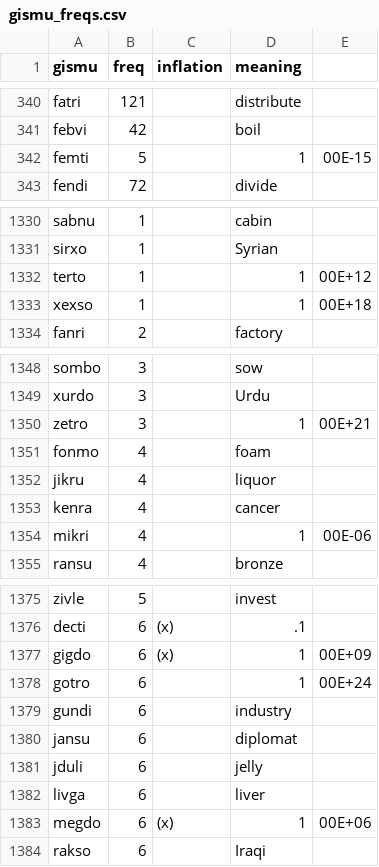
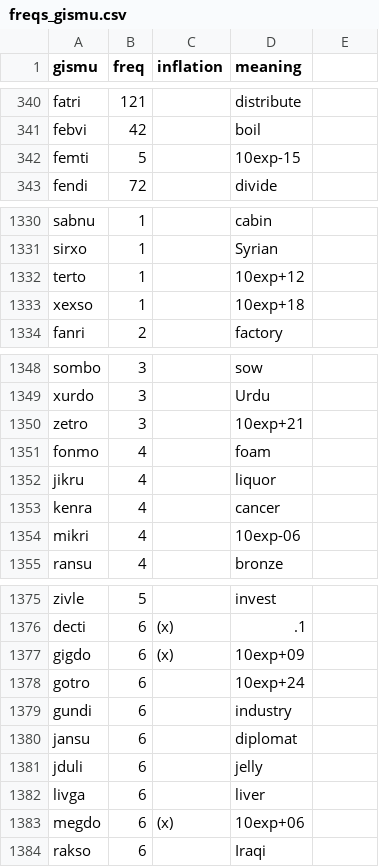
Before and after one commit to Rubayi17753/lojban-analysis, a CSV file: data/lojban1999/freqs_gismu.csv (was data/lojban1999/gismu_freqs.csv), drawn as a sheet; only a part is shown, gaps mark what is left out; the diff covers the shown part only.

Commit message:
Fixed freqs_gismu

```diff
--- a/data/lojban1999/gismu_freqs.csv
+++ b/data/lojban1999/freqs_gismu.csv
@@ -341,3 +341,3 @@ fatri,121,,distribute
 febvi,42,,boil
-femti,5,,1,00E-15
+femti,5,,10exp-15
 fendi,72,,divide
@@ -1331,4 +1331,4 @@ sabnu,1,,cabin
 sirxo,1,,Syrian
-terto,1,,1,00E+12
-xexso,1,,1,00E+18
+terto,1,,10exp+12
+xexso,1,,10exp+18
 fanri,2,,factory
@@ -1349,3 +1349,3 @@ sombo,3,,sow
 xurdo,3,,Urdu
-zetro,3,,1,00E+21
+zetro,3,,10exp+21
 fonmo,4,,foam
@@ -1353,3 +1353,3 @@ jikru,4,,liquor
 kenra,4,,cancer
-mikri,4,,1,00E-06
+mikri,4,,10exp-06
 ransu,4,,bronze
@@ -1376,4 +1376,4 @@ zivle,5,,invest
 decti,6,(x),.1
-gigdo,6,(x),1,00E+09
-gotro,6,,1,00E+24
+gigdo,6,(x),10exp+09
+gotro,6,,10exp+24
 gundi,6,,industry
@@ -1382,3 +1382,3 @@ jduli,6,,jelly
 livga,6,,liver
-megdo,6,(x),1,00E+06
+megdo,6,(x),10exp+06
 rakso,6,,Iraqi
```
Also changed, not shown: 20 edited cells elsewhere in this file, 2 other files.
